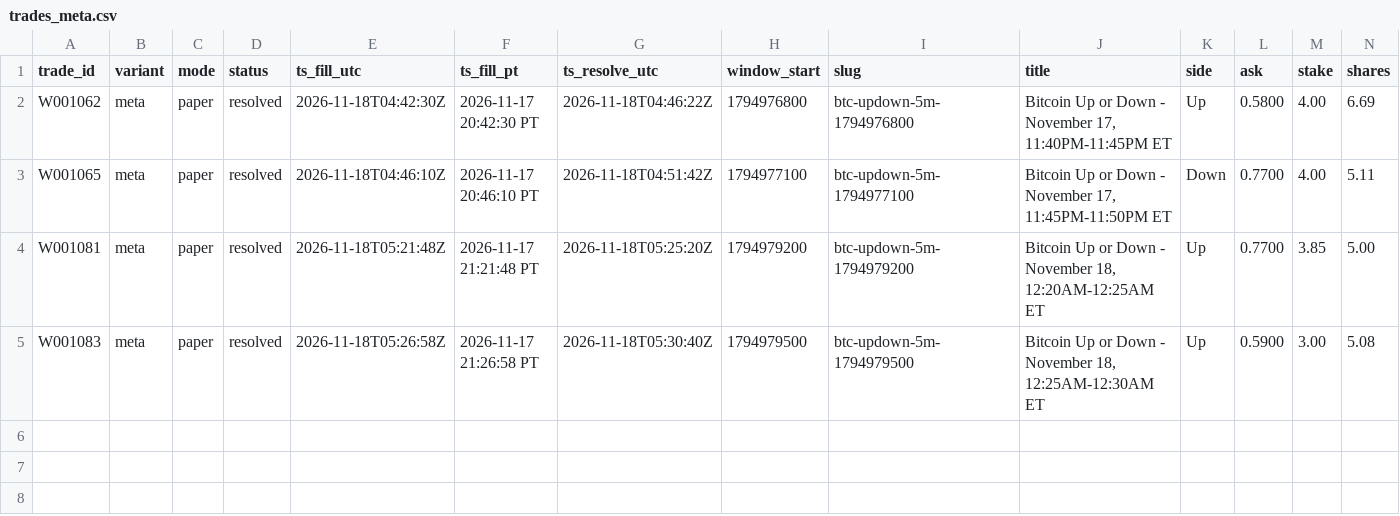
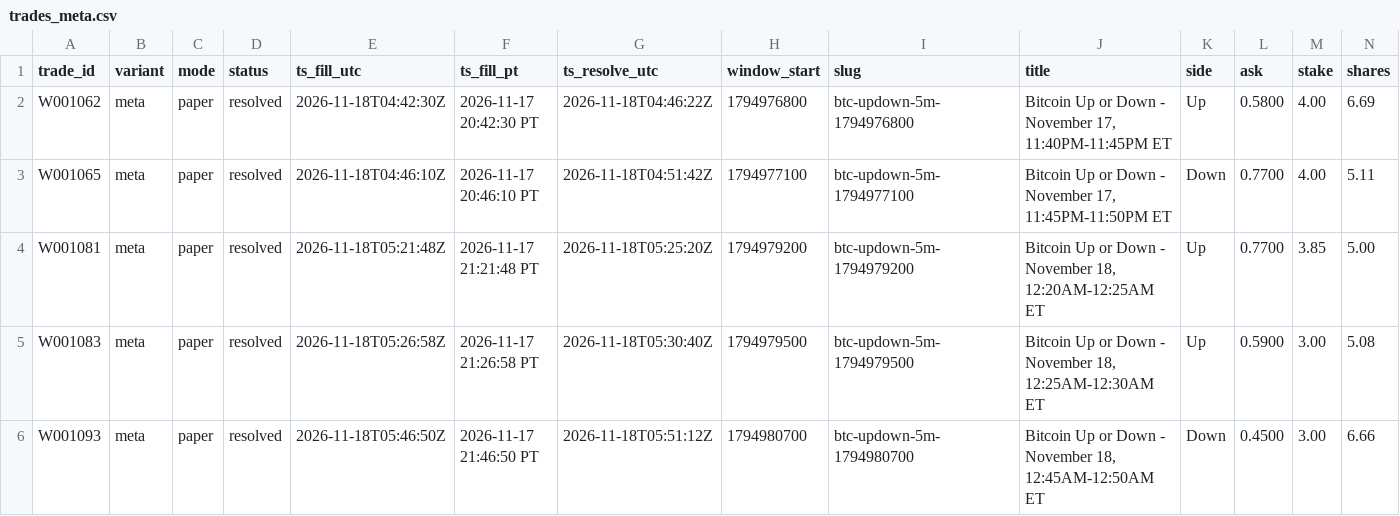
Before and after one commit to michaeldeuchar-dotcom/btc5m-paper-bot, a CSV file: data/week1/trades_meta.csv, drawn as a sheet; only a part is shown; rows hold the shown columns only; the diff names each change by its address in the sheet, - before the commit and + after, or states it on an @@ line.

```diff
--- a/data/week1/trades_meta.csv
+++ b/data/week1/trades_meta.csv
+row 6: W001093 | meta | paper | resolved | 2026-11-18T05:46:50Z | 2026-11-17 21:46:50 PT | 2026-11-18T05:51:12Z | 1794980700 | btc-updown-5m-1794980700 | Bitcoin Up or Down - November 18, 12:45AM-12:50AM ET | Down | 0.4500 | 3.00 | 6.66
```
Also changed, not shown: data/week1/trades_blend_wide.csv, data/week1/trades_legacy_fixed.csv, 6 other files.
